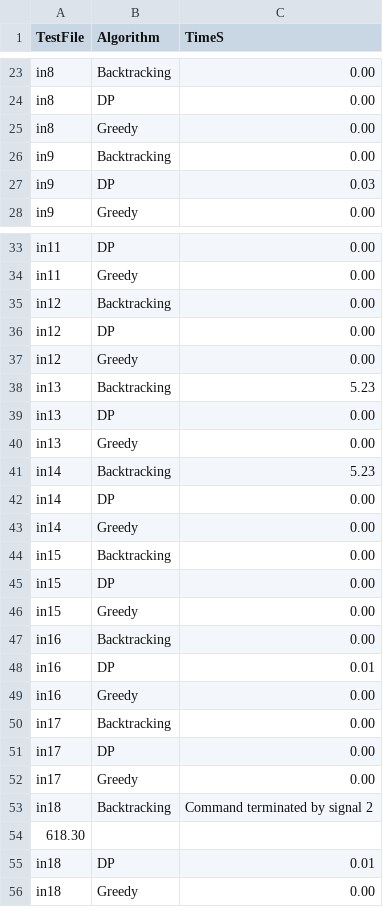
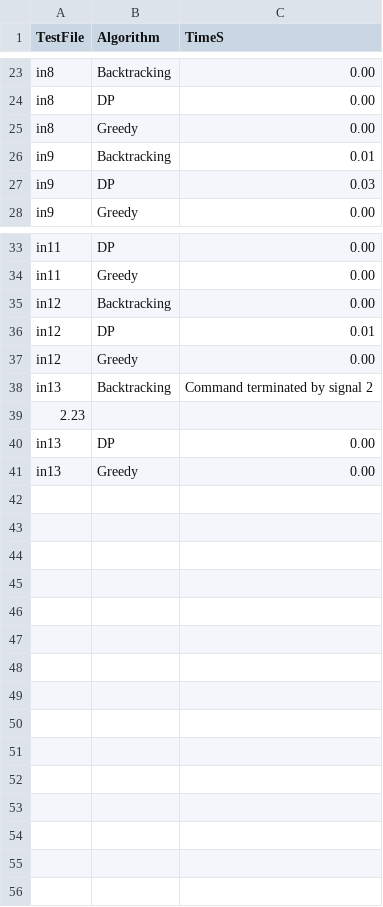
Before and after one commit to PungaruStelian/AA-Project, a CSV file: results.csv, drawn as a sheet; only a part is shown, gaps mark what is left out.

```diff
--- a/results.csv
+++ b/results.csv
@@ -25,3 +25,3 @@ in8,DP,0.00
 in8,Greedy,0.00
-in9,Backtracking,0.00
+in9,Backtracking,0.01
 in9,DP,0.03
@@ -35,22 +35,7 @@ in11,Greedy,0.00
 in12,Backtracking,0.00
-in12,DP,0.00
+in12,DP,0.01
 in12,Greedy,0.00
-in13,Backtracking,5.23
+in13,Backtracking,Command terminated by signal 2
+2.23
 in13,DP,0.00
 in13,Greedy,0.00
-in14,Backtracking,5.23
-in14,DP,0.00
-in14,Greedy,0.00
-in15,Backtracking,0.00
-in15,DP,0.00
-in15,Greedy,0.00
-in16,Backtracking,0.00
-in16,DP,0.01
-in16,Greedy,0.00
-in17,Backtracking,0.00
-in17,DP,0.00
-in17,Greedy,0.00
-in18,Backtracking,Command terminated by signal 2
-618.30
-in18,DP,0.01
-in18,Greedy,0.00
```
Also changed, not shown: 11 other files.
